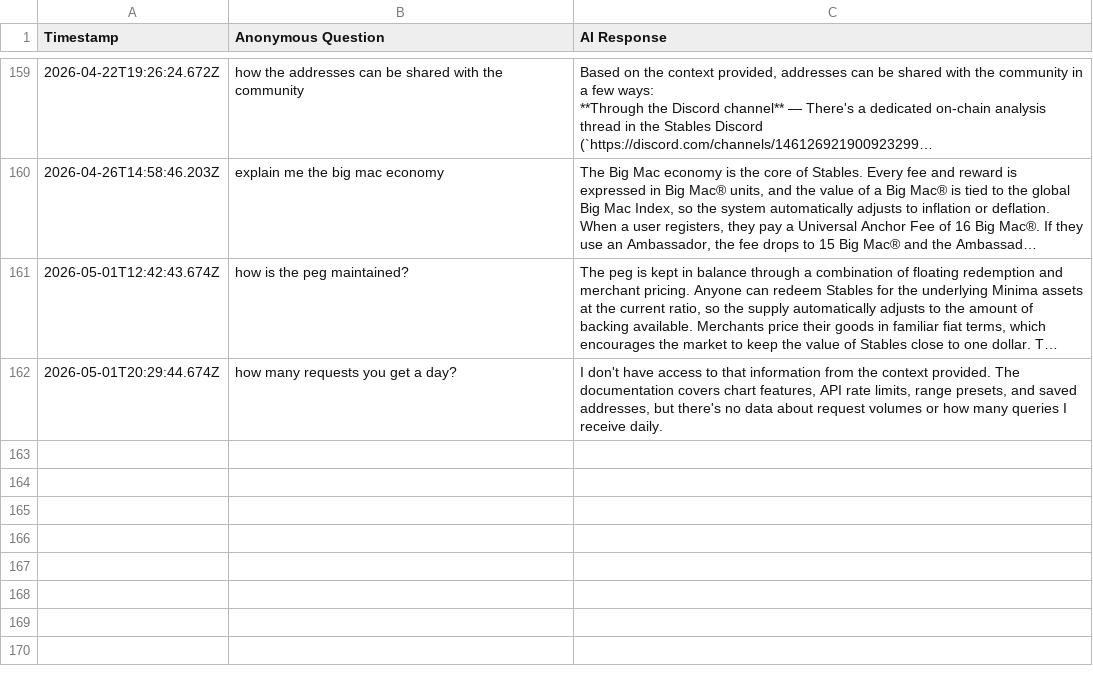
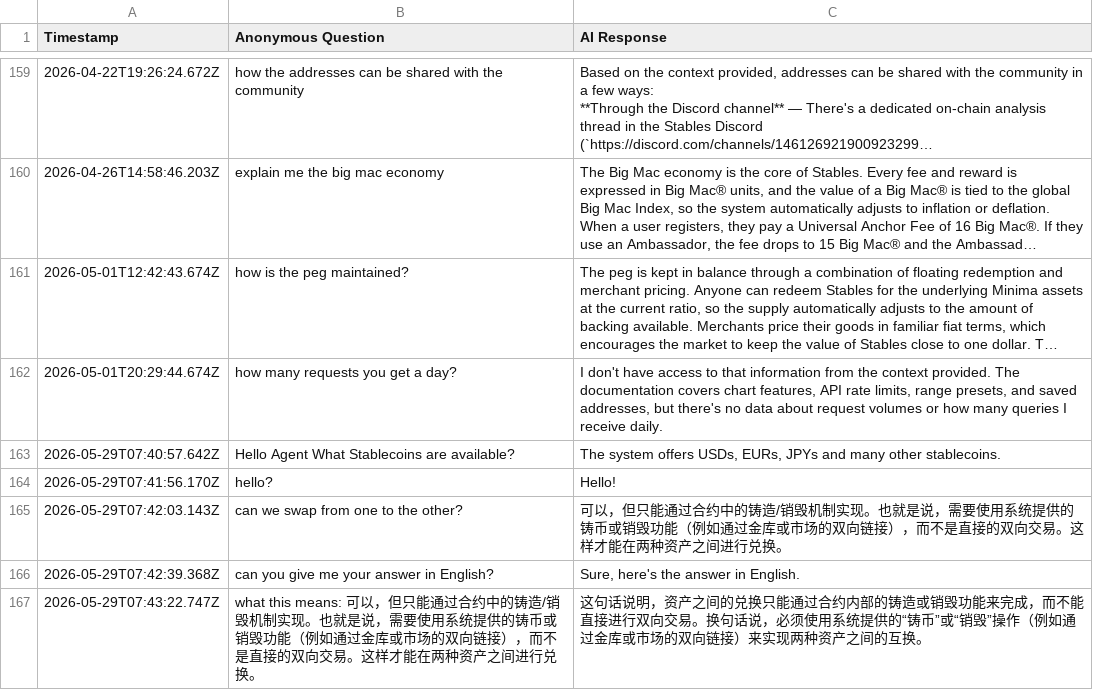
Before and after one commit to StablesCouncil/stables-agent, a CSV file: agent/interaction_logs_telegram.csv, drawn as a sheet; only a part is shown, gaps mark what is left out; long unchanged cells end in …; the diff names each change by its address in the sheet, - before the commit and + after, or states it on an @@ line.

Commit message:
[LOGS] Daily sync of anonymous interaction logs

```diff
--- a/agent/interaction_logs_telegram.csv
+++ b/agent/interaction_logs_telegram.csv
+row 163: 2026-05-29T07:40:57.642Z | Hello Agent What Stablecoins are available? | The system offers USDs, EURs, JPYs and many other stablecoins.
+row 164: 2026-05-29T07:41:56.170Z | hello? | Hello!
+row 165: 2026-05-29T07:42:03.143Z | can we swap from one to the other? | 可以，但只能通过合约中的铸造/销毁机制实现。也就是说，需要使用系统提供的铸币或销毁功能（例如通过金库或市场的双向链接），而不是直接的双向交易。这样才能在两种资产之间进行兑换。
+row 166: 2026-05-29T07:42:39.368Z | can you give me your answer in English? | Sure, here's the answer in English.
+row 167: 2026-05-29T07:43:22.747Z | what this means: 可以，但只能通过合约中的铸造/销毁机制实现。也就是说，需要使用系统提供的铸币或销毁功能（例如通过金库或市场的双向链接），而不是直接的双向交易。这样才能在两种资产之间进行兑换。 | 这句话说明，资产之间的兑换只能通过合约内部的铸造或销毁功能来完成，而不能直接进行双向交易。换句话说，必须使用系统提供的“铸币”或“销毁”操作（例如通过金库或市场的双向链接）来实现两种资产之间的互换。
```
Also changed, not shown: 2 other files.
